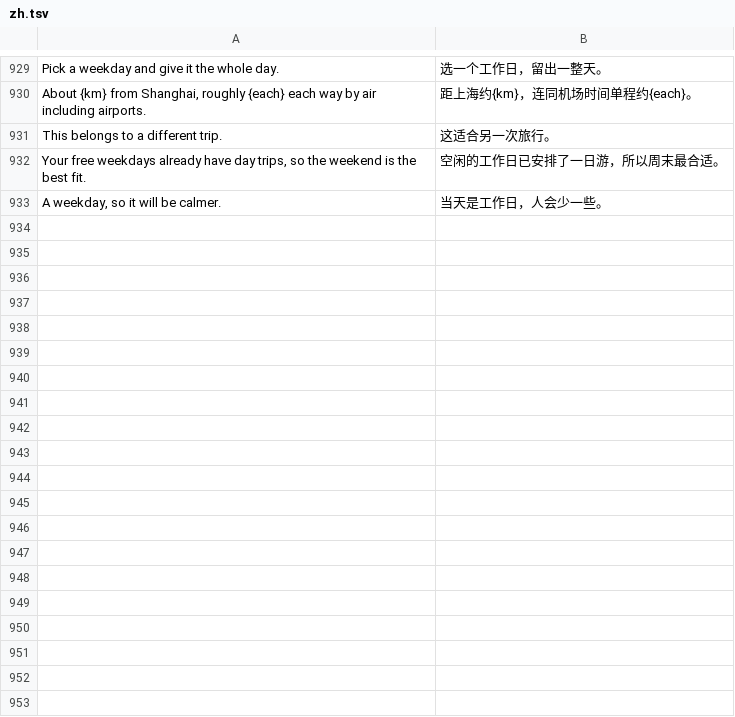
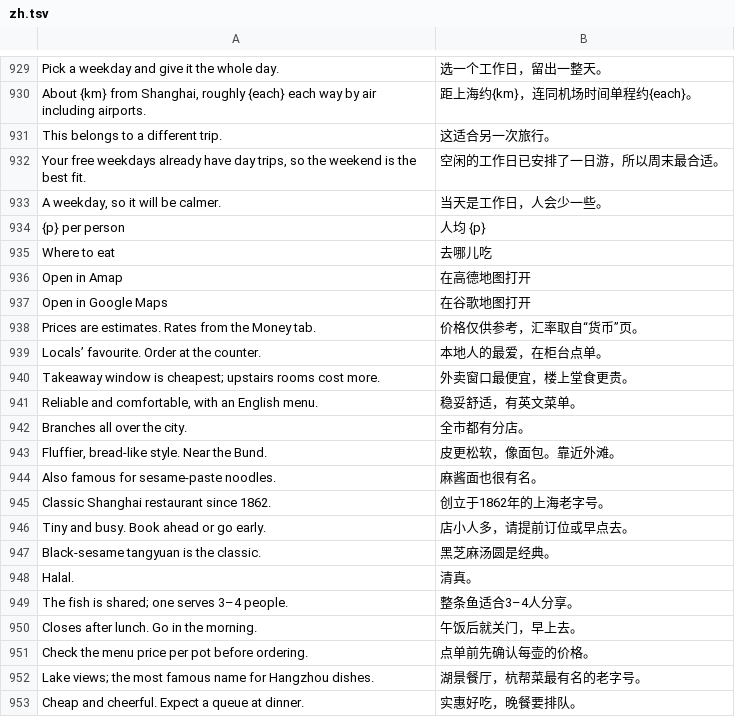
Before and after one commit to ChrystalFSC/everywhen, a TSV file: data/zh.tsv, drawn as a sheet; only a part is shown, gaps mark what is left out; the diff covers the shown part only.

```diff
--- a/data/zh.tsv
+++ b/data/zh.tsv
@@ -933 +933,21 @@ Your free weekdays already have day trips, so the weekend is the best fit.	空
 A weekday, so it will be calmer.	当天是工作日，人会少一些。
+{p} per person	人均 {p}
+Where to eat	去哪儿吃
+Open in Amap	在高德地图打开
+Open in Google Maps	在谷歌地图打开
+Prices are estimates. Rates from the Money tab.	价格仅供参考，汇率取自“货币”页。
+Locals’ favourite. Order at the counter.	本地人的最爱，在柜台点单。
+Takeaway window is cheapest; upstairs rooms cost more.	外卖窗口最便宜，楼上堂食更贵。
+Reliable and comfortable, with an English menu.	稳妥舒适，有英文菜单。
+Branches all over the city.	全市都有分店。
+Fluffier, bread-like style. Near the Bund.	皮更松软，像面包。靠近外滩。
+Also famous for sesame-paste noodles.	麻酱面也很有名。
+Classic Shanghai restaurant since 1862.	创立于1862年的上海老字号。
+Tiny and busy. Book ahead or go early.	店小人多，请提前订位或早点去。
+Black-sesame tangyuan is the classic.	黑芝麻汤圆是经典。
+Halal.	清真。
+The fish is shared; one serves 3–4 people.	整条鱼适合3–4人分享。
+Closes after lunch. Go in the morning.	午饭后就关门，早上去。
+Check the menu price per pot before ordering.	点单前先确认每壶的价格。
+Lake views; the most famous name for Hangzhou dishes.	湖景餐厅，杭帮菜最有名的老字号。
+Cheap and cheerful. Expect a queue at dinner.	实惠好吃，晚餐要排队。
```
Also changed, not shown: 13 added rows elsewhere in this file, 7 other files.
